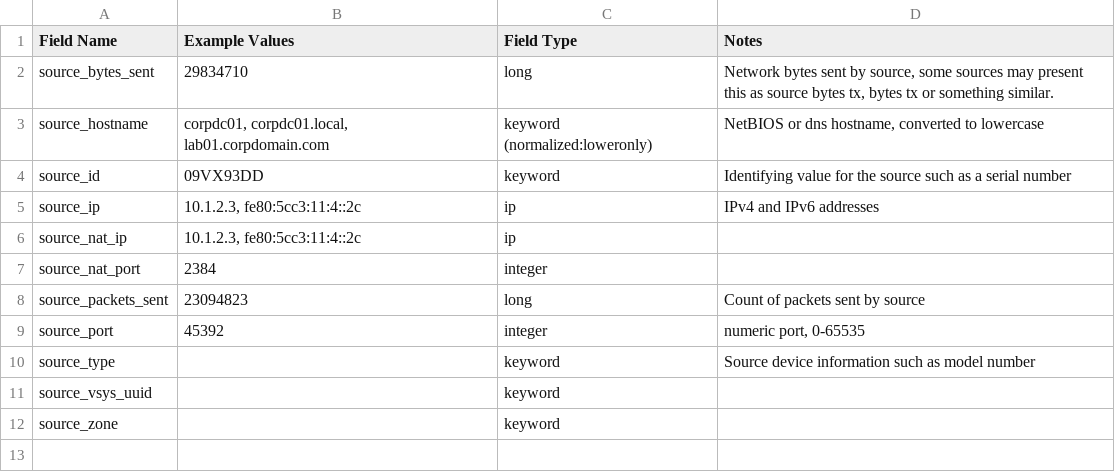
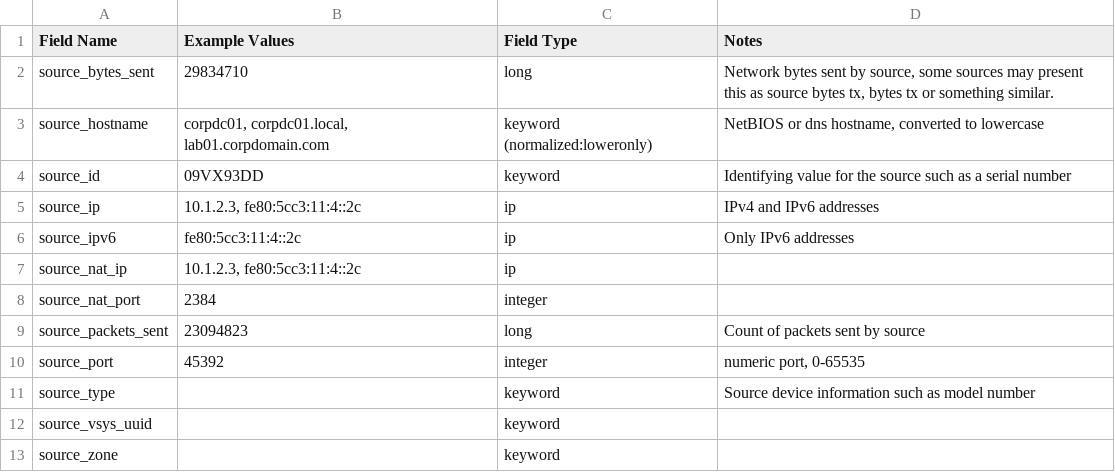
Before and after one commit to Graylog2/graylog-schema, a CSV file: source/schema/entities/source.csv, drawn as a sheet.

```diff
--- a/source/schema/entities/source.csv
+++ b/source/schema/entities/source.csv
@@ -5,2 +5,3 @@
 "source_ip","10.1.2.3, fe80:5cc3:11:4::2c","ip","IPv4 and IPv6 addresses"
+"source_ipv6","fe80:5cc3:11:4::2c","ip","Only IPv6 addresses"
 "source_nat_ip","10.1.2.3, fe80:5cc3:11:4::2c","ip",
```
Also changed, not shown: source/schema/entities/host_derived.csv, source/schema/entities/vendor.csv, 5 other files.
